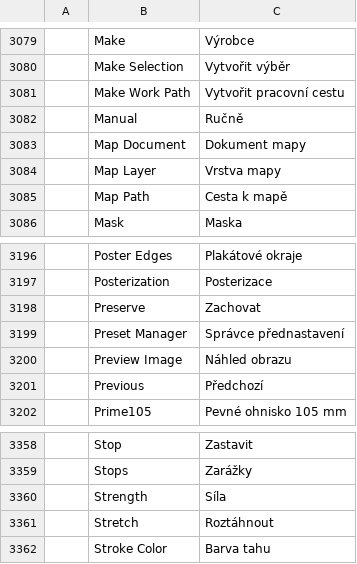
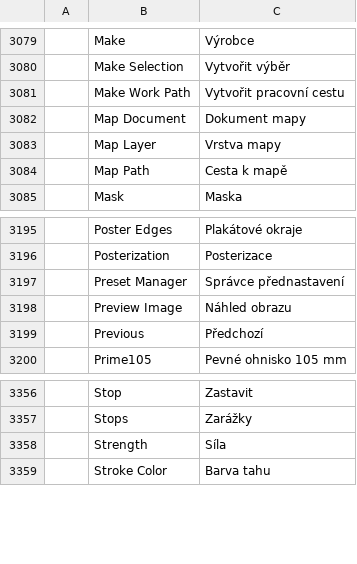
Before and after one commit to Elvis33LE/photocraft, a TSV file: crates/ui-egui/src/i18n/cs.tsv, drawn as a sheet; only a part is shown, gaps mark what is left out; the diff names each change by its address in the sheet, - before the commit and + after, or states it on an @@ line.

Commit message:
i18n: remove duplicate Czech catalog entries

```diff
--- a/crates/ui-egui/src/i18n/cs.tsv
+++ b/crates/ui-egui/src/i18n/cs.tsv
-row 3082:  | Manual | Ručně
-row 3198:  | Preserve | Zachovat
-row 3361:  | Stretch | Roztáhnout
```
